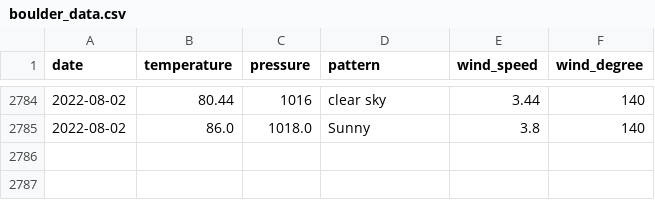
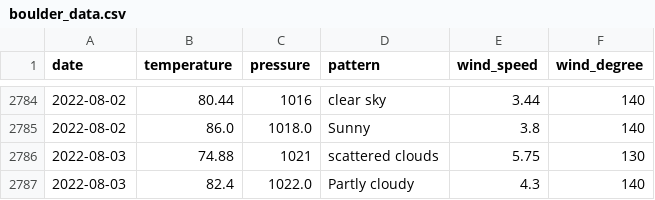
Before and after one commit to tvang1/AI-Weather-Predictor, a CSV file: WeatherAPIs/API Outputs/boulder_data.csv, drawn as a sheet; only a part is shown, gaps mark what is left out; the diff names each change by its address in the sheet, - before the commit and + after, or states it on an @@ line.

Commit message:
Entry 8-3-2022 & small addition
- added a line to print what today is.

```diff
--- a/WeatherAPIs/API Outputs/boulder_data.csv
+++ b/WeatherAPIs/API Outputs/boulder_data.csv
+row 2786: 2022-08-03 | 74.88 | 1021 | scattered clouds | 5.75 | 130
+row 2787: 2022-08-03 | 82.4 | 1022.0 | Partly cloudy | 4.3 | 140
```
Also changed, not shown: WeatherAPIs/API Outputs/castle_rock_data.csv, WeatherAPIs/API Outputs/denver_data.csv, 2 other files.
